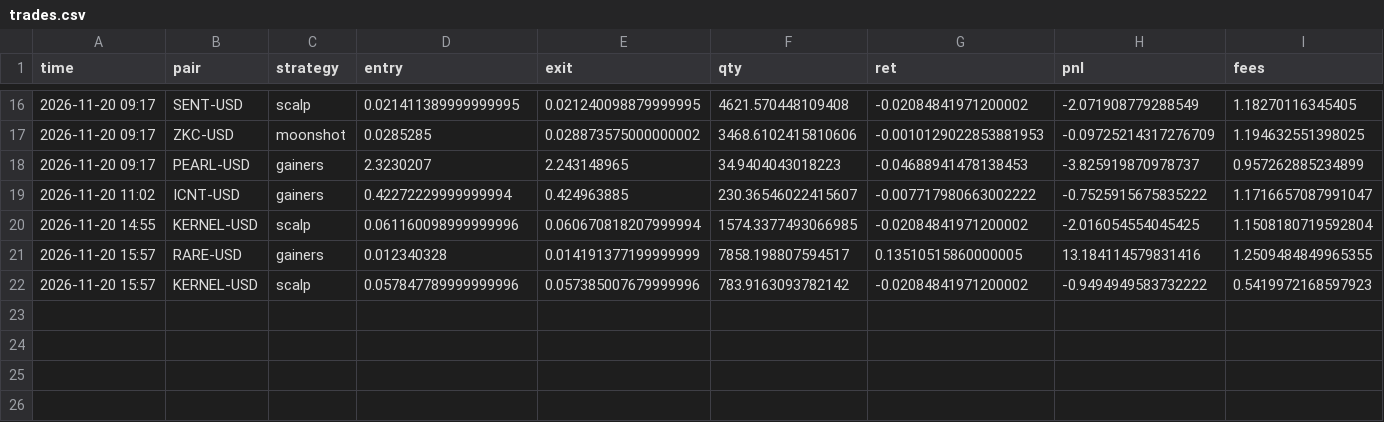
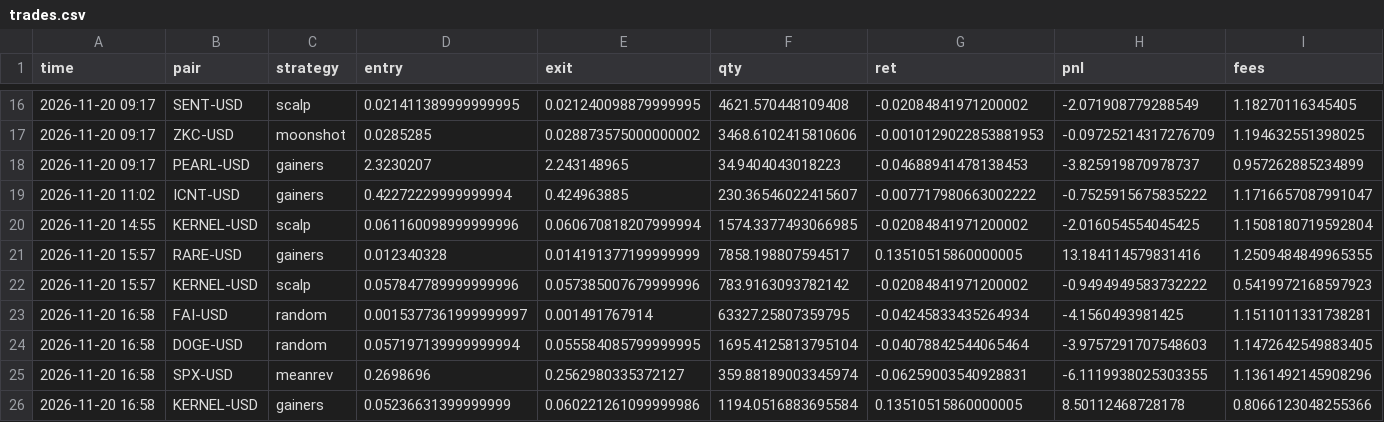
Before and after one commit to deadflies82-commits/Paper-bot, a CSV file: trades.csv, drawn as a sheet; only a part is shown, gaps mark what is left out; the diff names each change by its address in the sheet, - before the commit and + after, or states it on an @@ line.

Commit message:
paper trade update

```diff
--- a/trades.csv
+++ b/trades.csv
+row 23: 2026-11-20 16:58 | FAI-USD | random | 0.0015377361999999997 | 0.001491767914 | 63327.25807359795 | -0.04245833435264934 | -4.1560493981425 | 1.1511011331738281
+row 24: 2026-11-20 16:58 | DOGE-USD | random | 0.057197139999999994 | 0.055584085799999995 | 1695.4125813795104 | -0.04078842544065464 | -3.9757291707548603 | 1.1472642549883405
+row 25: 2026-11-20 16:58 | SPX-USD | meanrev | 0.2698696 | 0.2562980335372127 | 359.88189003345974 | -0.06259003540928831 | -6.1119938025303355 | 1.1361492145908296
+row 26: 2026-11-20 16:58 | KERNEL-USD | gainers | 0.05236631399999999 | 0.060221261099999986 | 1194.0516883695584 | 0.13510515860000005 | 8.50112468728178 | 0.8066123048255366
```
Also changed, not shown: equity.csv, 2 other files.
